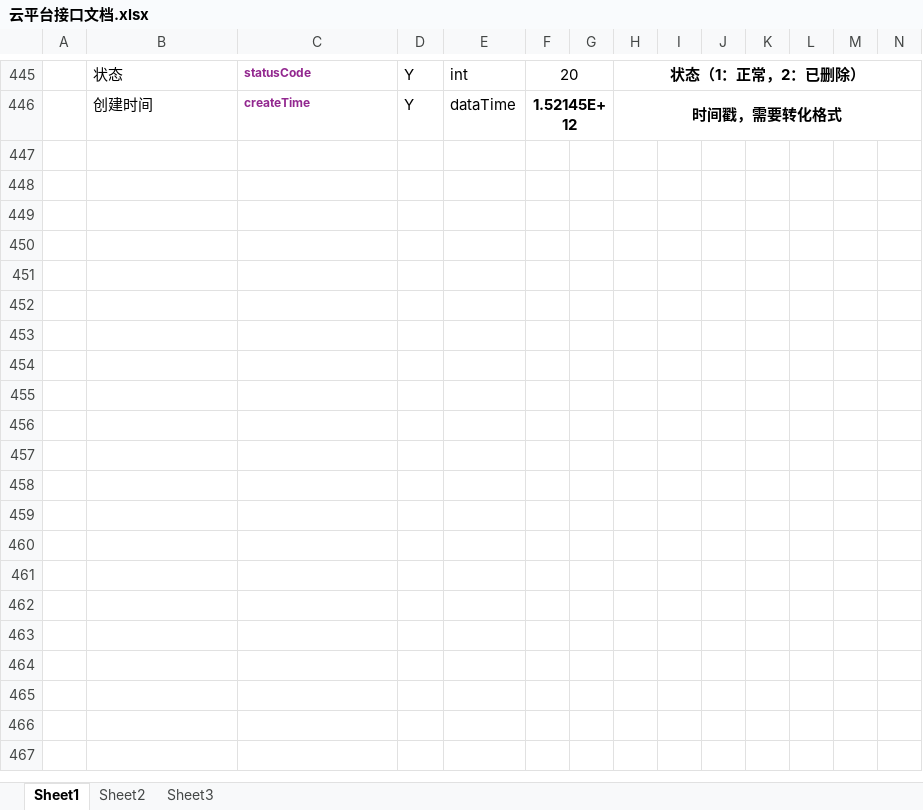
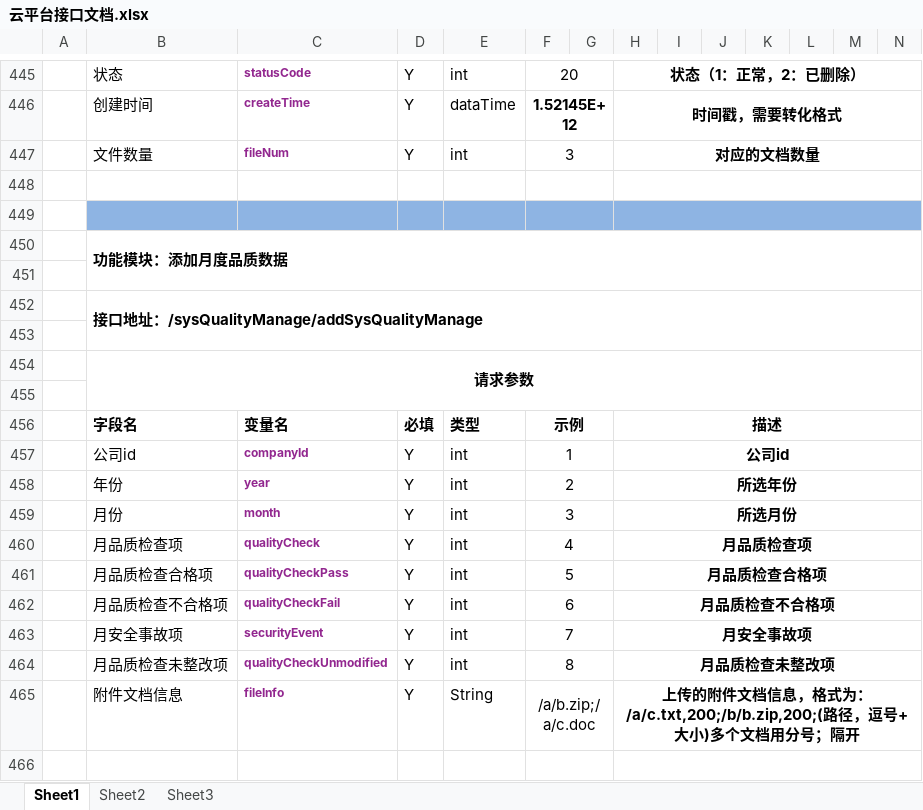
Before and after one commit to yangTobey/project-master, an Excel workbook: project-web/src/main/resources/file/doc/云平台接口文档.xlsx, sheet Sheet1, drawn as a sheet; only a part is shown, gaps mark what is left out; values as stored, in another font and other column widths than the file's, no borders; rows hold the shown columns only; the diff covers the shown part only; the diff names each change by its address in the sheet, - before the commit and + after, or states it on an @@ line.

```diff
--- a/project-web/src/main/resources/file/doc/云平台接口文档.xlsx (sheet Sheet1)
+++ b/project-web/src/main/resources/file/doc/云平台接口文档.xlsx (sheet Sheet1)
+row 447:  | 文件数量 | fileNum | Y | int | 3 |  | 对应的文档数量
+row 448: (empty)
+row 449: (empty)
+row 450:  | 功能模块：添加月度品质数据
+row 451: (empty)
+row 452:  | 接口地址：/sysQualityManage/addSysQualityManage
+row 453: (empty)
+row 454:  | 请求参数
+row 455: (empty)
+row 456:  | 字段名 | 变量名 | 必填 | 类型 | 示例 |  | 描述
+row 457:  | 公司id | companyId | Y | int | 1 |  | 公司id
+row 458:  | 年份 | year | Y | int | 2 |  | 所选年份
+row 459:  | 月份 | month | Y | int | 3 |  | 所选月份
+row 460:  | 月品质检查项 | qualityCheck | Y | int | 4 |  | 月品质检查项
+row 461:  | 月品质检查合格项 | qualityCheckPass | Y | int | 5 |  | 月品质检查合格项
+row 462:  | 月品质检查不合格项 | qualityCheckFail | Y | int | 6 |  | 月品质检查不合格项
+row 463:  | 月安全事故项 | securityEvent | Y | int | 7 |  | 月安全事故项
+row 464:  | 月品质检查未整改项 | qualityCheckUnmodified | Y | int | 8 |  | 月品质检查未整改项
+row 465:  | 附件文档信息 | fileInfo | Y | String | /a/b.zip;/a/c.doc |  | 上传的附件文档信息，格式为：/a/c.txt,200;/b/b.zip,200;(路径，逗号+大小)多个文档用分号；隔开
+row 466: (empty)
```
Also changed, not shown: 105 added rows elsewhere in this sheet, 15 other files.
